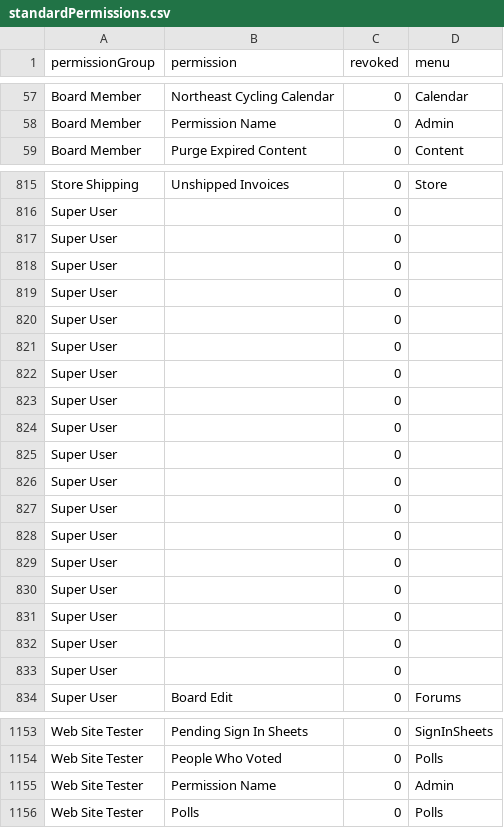
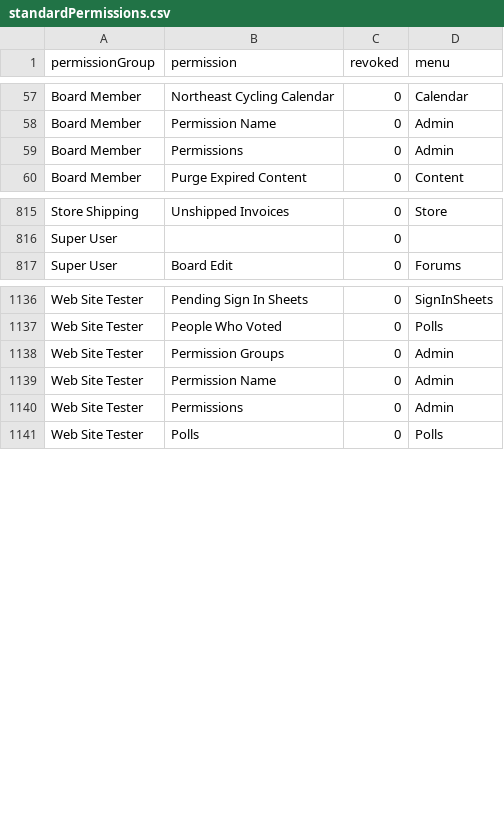
Before and after one commit to phpfui/BicycleClubWebsite2023, a CSV file: files/standardPermissions.csv, drawn as a sheet; only a part is shown, gaps mark what is left out; removed rows and columns are numbered as before the commit, all else as after; the diff covers the shown part only; the diff names each change by its address in the sheet, - before the commit and + after, or states it on an @@ line.

Commit message:
Fix revoke permission

```diff
--- a/files/standardPermissions.csv
+++ b/files/standardPermissions.csv
+row 59: Board Member | Permissions | 0 | Admin
-row 817: Super User |  | 0
-row 818: Super User |  | 0
-row 819: Super User |  | 0
-row 820: Super User |  | 0
-row 821: Super User |  | 0
-row 822: Super User |  | 0
-row 823: Super User |  | 0
-row 824: Super User |  | 0
-row 825: Super User |  | 0
-row 826: Super User |  | 0
-row 827: Super User |  | 0
-row 828: Super User |  | 0
-row 829: Super User |  | 0
-row 830: Super User |  | 0
-row 831: Super User |  | 0
-row 832: Super User |  | 0
-row 833: Super User |  | 0
+row 1138: Web Site Tester | Permission Groups | 0 | Admin
+row 1140: Web Site Tester | Permissions | 0 | Admin
```
Also changed, not shown: 1 added row, 4 removed rows and 2 edited cells elsewhere in this file, 25 other files.
